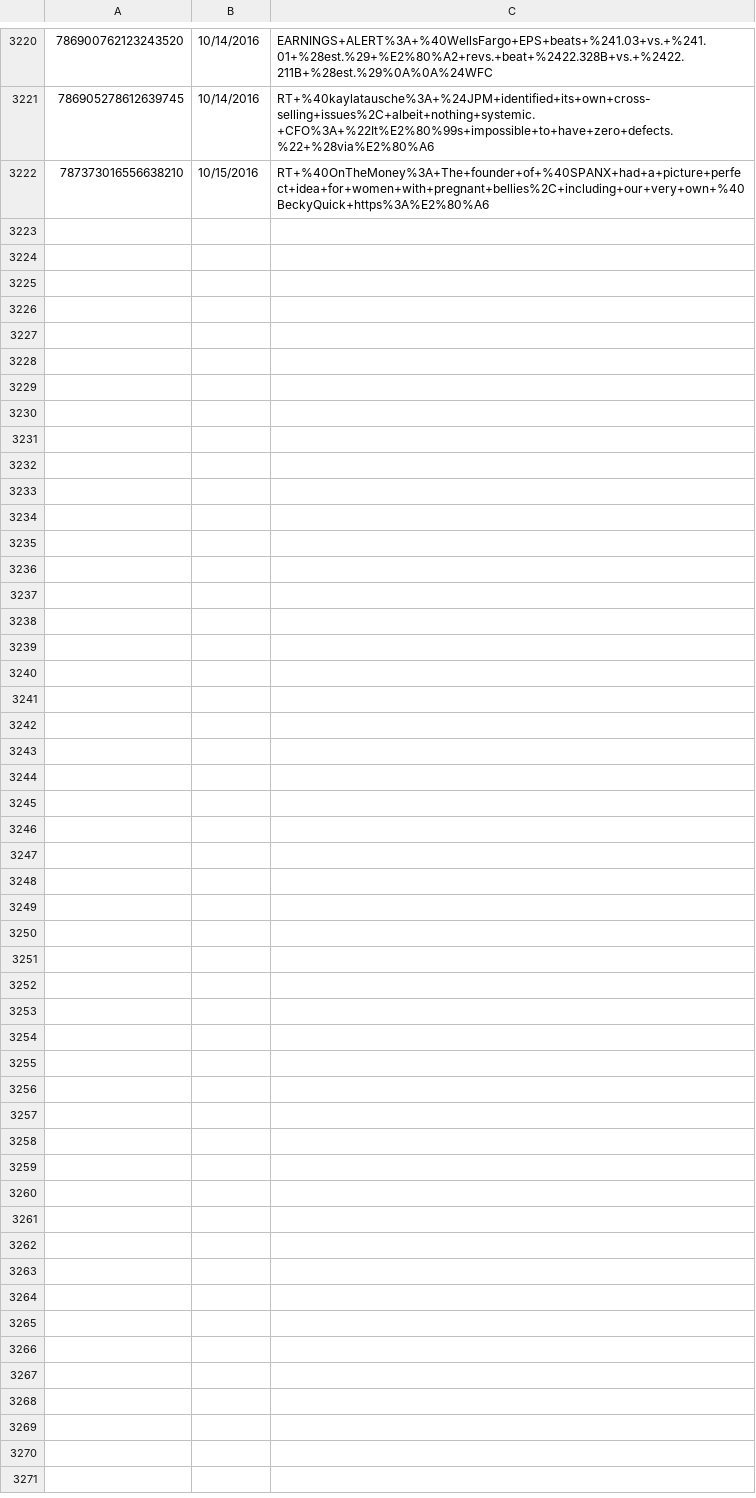
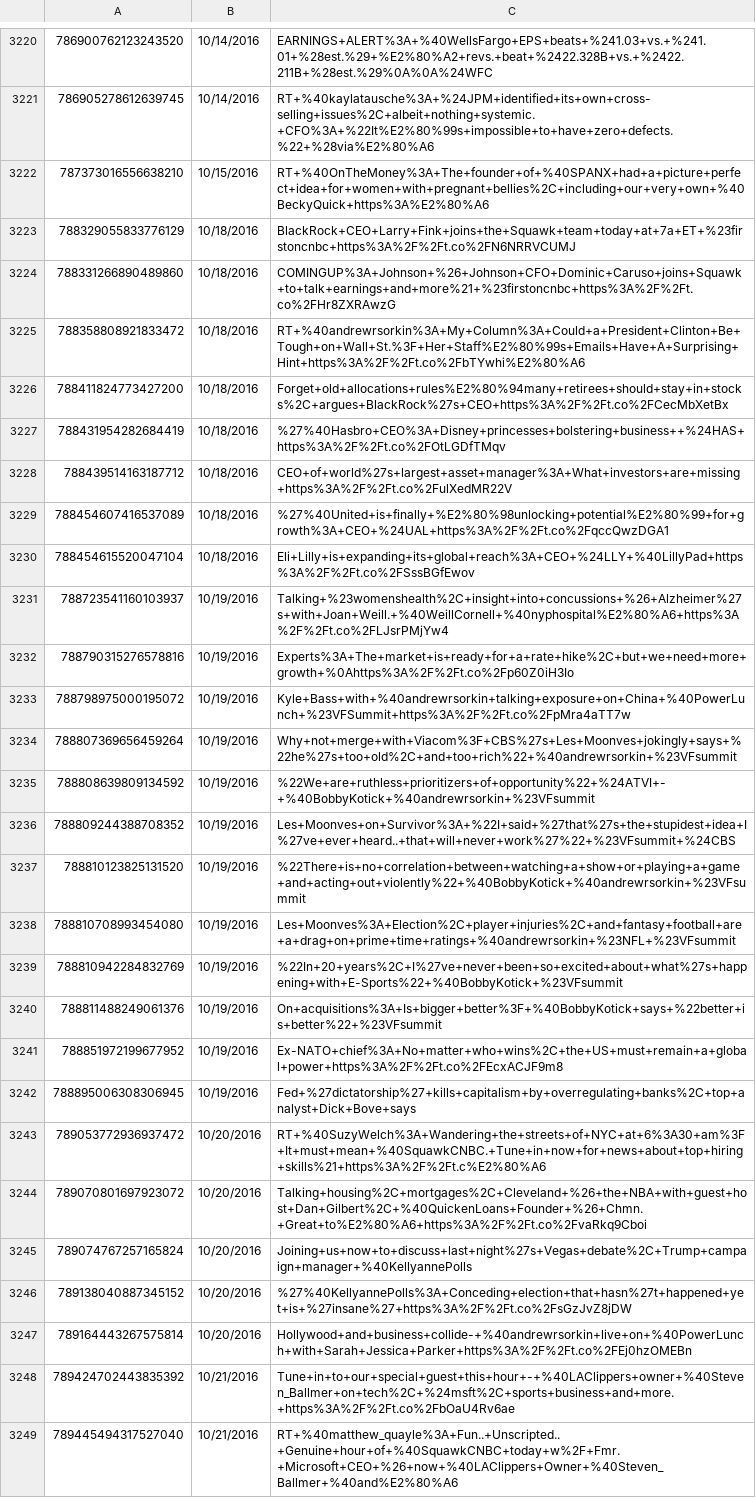
Before and after one commit to joshuavalluru/DeepSentiment, a CSV file: data/social-data/SquawkCNBC-tweets.csv, drawn as a sheet; only a part is shown, gaps mark what is left out; the diff names each change by its address in the sheet, - before the commit and + after, or states it on an @@ line.

```diff
--- a/data/social-data/SquawkCNBC-tweets.csv
+++ b/data/social-data/SquawkCNBC-tweets.csv
+row 3223: 788329055833776129 | 10/18/2016 | BlackRock+CEO+Larry+Fink+joins+the+Squawk+team+today+at+7a+ET+%23firstoncnbc+https%3A%2F%2Ft.co%2FN6NRRVCUMJ
+row 3224: 788331266890489860 | 10/18/2016 | COMINGUP%3A+Johnson+%26+Johnson+CFO+Dominic+Caruso+joins+Squawk+to+talk+earnings+and+more%21+%23firstoncnbc+https%3A%2F%2Ft.co%2FHr8ZXRAwzG
+row 3225: 788358808921833472 | 10/18/2016 | RT+%40andrewrsorkin%3A+My+Column%3A+Could+a+President+Clinton+Be+Tough+on+Wall+St.%3F+Her+Staff%E2%80%99s+Emails+Have+A+Surprising+Hint+https%3A%2F%2Ft.co%2FbTYwhi%E2%80%A6
+row 3226: 788411824773427200 | 10/18/2016 | Forget+old+allocations+rules%E2%80%94many+retirees+should+stay+in+stocks%2C+argues+BlackRock%27s+CEO+https%3A%2F%2Ft.co%2FCecMbXetBx
+row 3227: 788431954282684419 | 10/18/2016 | %27%40Hasbro+CEO%3A+Disney+princesses+bolstering+business++%24HAS+https%3A%2F%2Ft.co%2FOtLGDfTMqv
+row 3228: 788439514163187712 | 10/18/2016 | CEO+of+world%27s+largest+asset+manager%3A+What+investors+are+missing+https%3A%2F%2Ft.co%2FulXedMR22V
+row 3229: 788454607416537089 | 10/18/2016 | %27%40United+is+finally+%E2%80%98unlocking+potential%E2%80%99+for+growth%3A+CEO+%24UAL+https%3A%2F%2Ft.co%2FqccQwzDGA1
+row 3230: 788454615520047104 | 10/18/2016 | Eli+Lilly+is+expanding+its+global+reach%3A+CEO+%24LLY+%40LillyPad+https%3A%2F%2Ft.co%2FSssBGfEwov
+row 3231: 788723541160103937 | 10/19/2016 | Talking+%23womenshealth%2C+insight+into+concussions+%26+Alzheimer%27s+with+Joan+Weill.+%40WeillCornell+%40nyphospital%E2%80%A6+https%3A%2F%2Ft.co%2FLJsrPMjYw4
+row 3232: 788790315276578816 | 10/19/2016 | Experts%3A+The+market+is+ready+for+a+rate+hike%2C+but+we+need+more+growth+%0Ahttps%3A%2F%2Ft.co%2Fp60Z0iH3Io
+row 3233: 788798975000195072 | 10/19/2016 | Kyle+Bass+with+%40andrewrsorkin+talking+exposure+on+China+%40PowerLunch+%23VFSummit+https%3A%2F%2Ft.co%2FpMra4aTT7w
+row 3234: 788807369656459264 | 10/19/2016 | Why+not+merge+with+Viacom%3F+CBS%27s+Les+Moonves+jokingly+says+%22he%27s+too+old%2C+and+too+rich%22+%40andrewrsorkin+%23VFsummit
+row 3235: 788808639809134592 | 10/19/2016 | %22We+are+ruthless+prioritizers+of+opportunity%22+%24ATVI+-+%40BobbyKotick+%40andrewrsorkin+%23VFsummit
+row 3236: 788809244388708352 | 10/19/2016 | Les+Moonves+on+Survivor%3A+%22I+said+%27that%27s+the+stupidest+idea+I%27ve+ever+heard..+that+will+never+work%27%22+%23VFsummit+%24CBS
+row 3237: 788810123825131520 | 10/19/2016 | %22There+is+no+correlation+between+watching+a+show+or+playing+a+game+and+acting+out+violently%22+%40BobbyKotick+%40andrewrsorkin+%23VFsummit
+row 3238: 788810708993454080 | 10/19/2016 | Les+Moonves%3A+Election%2C+player+injuries%2C+and+fantasy+football+are+a+drag+on+prime+time+ratings+%40andrewrsorkin+%23NFL+%23VFsummit
+row 3239: 788810942284832769 | 10/19/2016 | %22In+20+years%2C+I%27ve+never+been+so+excited+about+what%27s+happening+with+E-Sports%22+%40BobbyKotick+%23VFsummit
+row 3240: 788811488249061376 | 10/19/2016 | On+acquisitions%3A+Is+bigger+better%3F+%40BobbyKotick+says+%22better+is+better%22+%23VFsummit
+row 3241: 788851972199677952 | 10/19/2016 | Ex-NATO+chief%3A+No+matter+who+wins%2C+the+US+must+remain+a+global+power+https%3A%2F%2Ft.co%2FEcxACJF9m8
+row 3242: 788895006308306945 | 10/19/2016 | Fed+%27dictatorship%27+kills+capitalism+by+overregulating+banks%2C+top+analyst+Dick+Bove+says
+row 3243: 789053772936937472 | 10/20/2016 | RT+%40SuzyWelch%3A+Wandering+the+streets+of+NYC+at+6%3A30+am%3F+It+must+mean+%40SquawkCNBC.+Tune+in+now+for+news+about+top+hiring+skills%21+https%3A%2F%2Ft.c%E2%80%A6
+row 3244: 789070801697923072 | 10/20/2016 | Talking+housing%2C+mortgages%2C+Cleveland+%26+the+NBA+with+guest+host+Dan+Gilbert%2C+%40QuickenLoans+Founder+%26+Chmn.+Great+to%E2%80%A6+https%3A%2F%2Ft.co%2FvaRkq9Cboi
+row 3245: 789074767257165824 | 10/20/2016 | Joining+us+now+to+discuss+last+night%27s+Vegas+debate%2C+Trump+campaign+manager+%40KellyannePolls
+row 3246: 789138040887345152 | 10/20/2016 | %27%40KellyannePolls%3A+Conceding+election+that+hasn%27t+happened+yet+is+%27insane%27+https%3A%2F%2Ft.co%2FsGzJvZ8jDW
+row 3247: 789164443267575814 | 10/20/2016 | Hollywood+and+business+collide-+%40andrewrsorkin+live+on+%40PowerLunch+with+Sarah+Jessica+Parker+https%3A%2F%2Ft.co%2FEj0hzOMEBn
+row 3248: 789424702443835392 | 10/21/2016 | Tune+in+to+our+special+guest+this+hour+-+%40LAClippers+owner+%40Steven_Ballmer+on+tech%2C+%24msft%2C+sports+business+and+more.+https%3A%2F%2Ft.co%2FbOaU4Rv6ae
+row 3249: 789445494317527040 | 10/21/2016 | RT+%40matthew_quayle%3A+Fun..+Unscripted..+Genuine+hour+of+%40SquawkCNBC+today+w%2F+Fmr.+Microsoft+CEO+%26+now+%40LAClippers+Owner+%40Steven_Ballmer+%40and%E2%80%A6
```
Also changed, not shown: data/social-data/ChrisRugaber-tweets.csv, data/social-data/SteveForbesCEO-tweets.csv, 43 other files.
